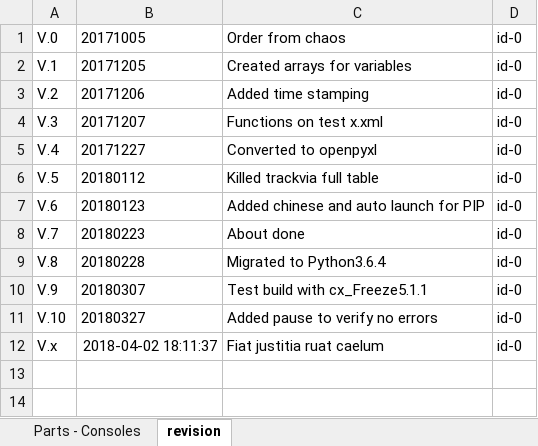
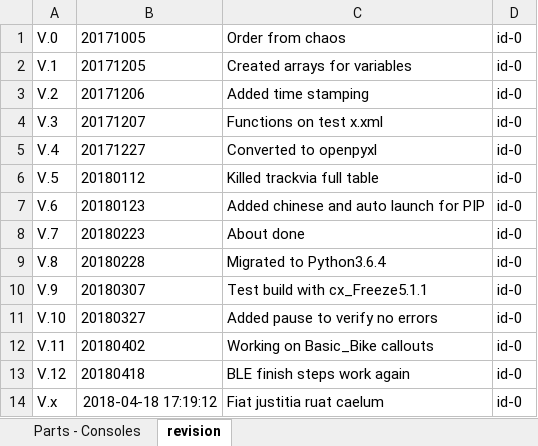
Before and after one commit to Jajukym/hello-world, an Excel workbook: python3.6/PIP_GEN_id-0/Parts - Consoles.xlsx, sheet revision, drawn as a sheet; values as stored, in another font and other column widths than the file's, no borders; addresses are those after the commit; the diff names each change by its address in the sheet, - before the commit and + after, or states it on an @@ line.

Commit message:
updated location of BLE finish step

```diff
--- a/python3.6/PIP_GEN_id-0/Parts - Consoles.xlsx (sheet revision)
+++ b/python3.6/PIP_GEN_id-0/Parts - Consoles.xlsx (sheet revision)
+row 12: V.11 | 20180402 | Working on Basic_Bike callouts | id-0
+row 13: V.12 | 20180418 | BLE finish steps work again | id-0
-B14: 2018-04-02 18:11:37
+B14: 2018-04-18 17:19:12
```
Also changed, not shown: sheet Parts - Consoles, python3.6/PIP_GEN_id-0/ConsoleProcedures.xlsx, python3.6/PIP_GEN_id-0/build/exe.win-amd64-3.6/ConsoleProcedures.xlsx, 11 other files.
